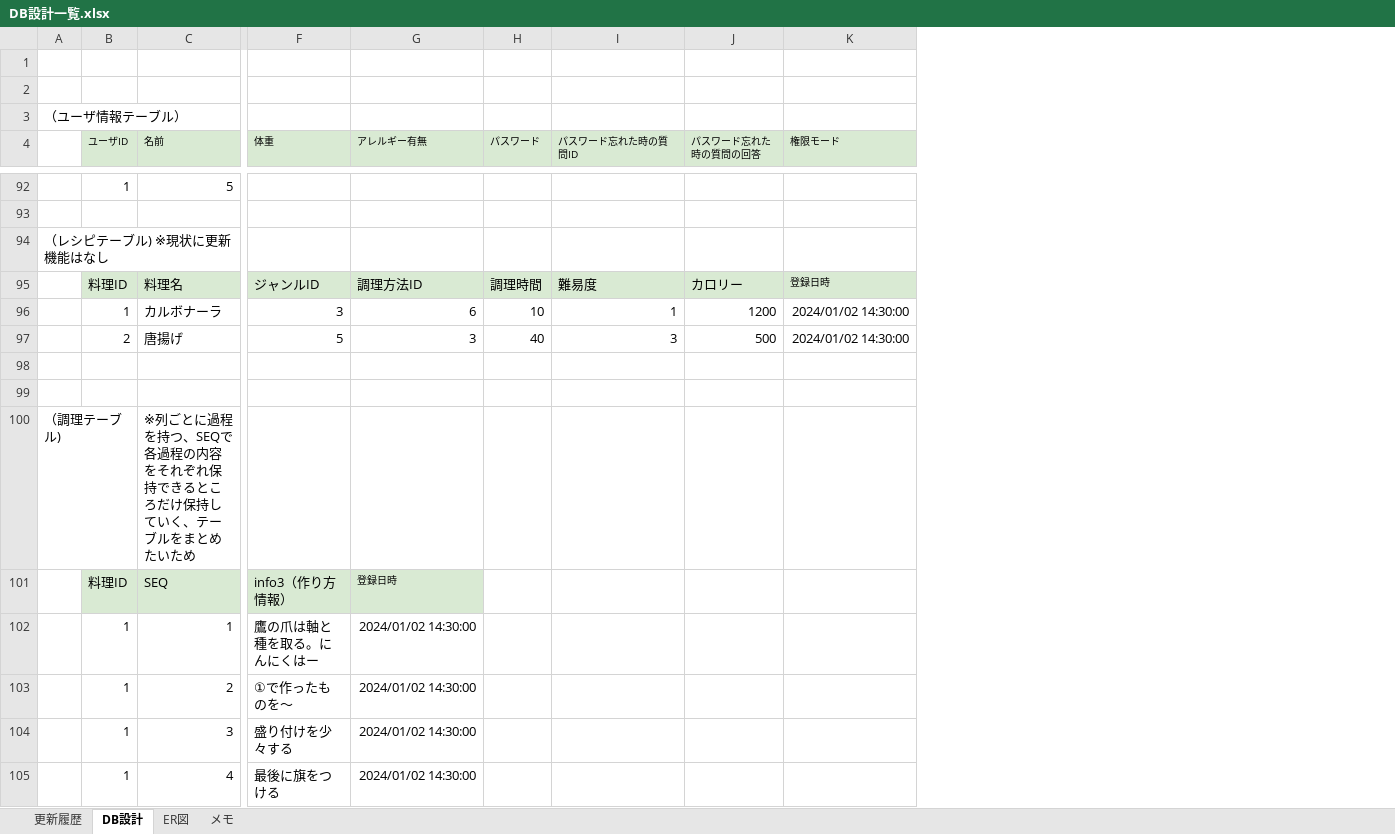
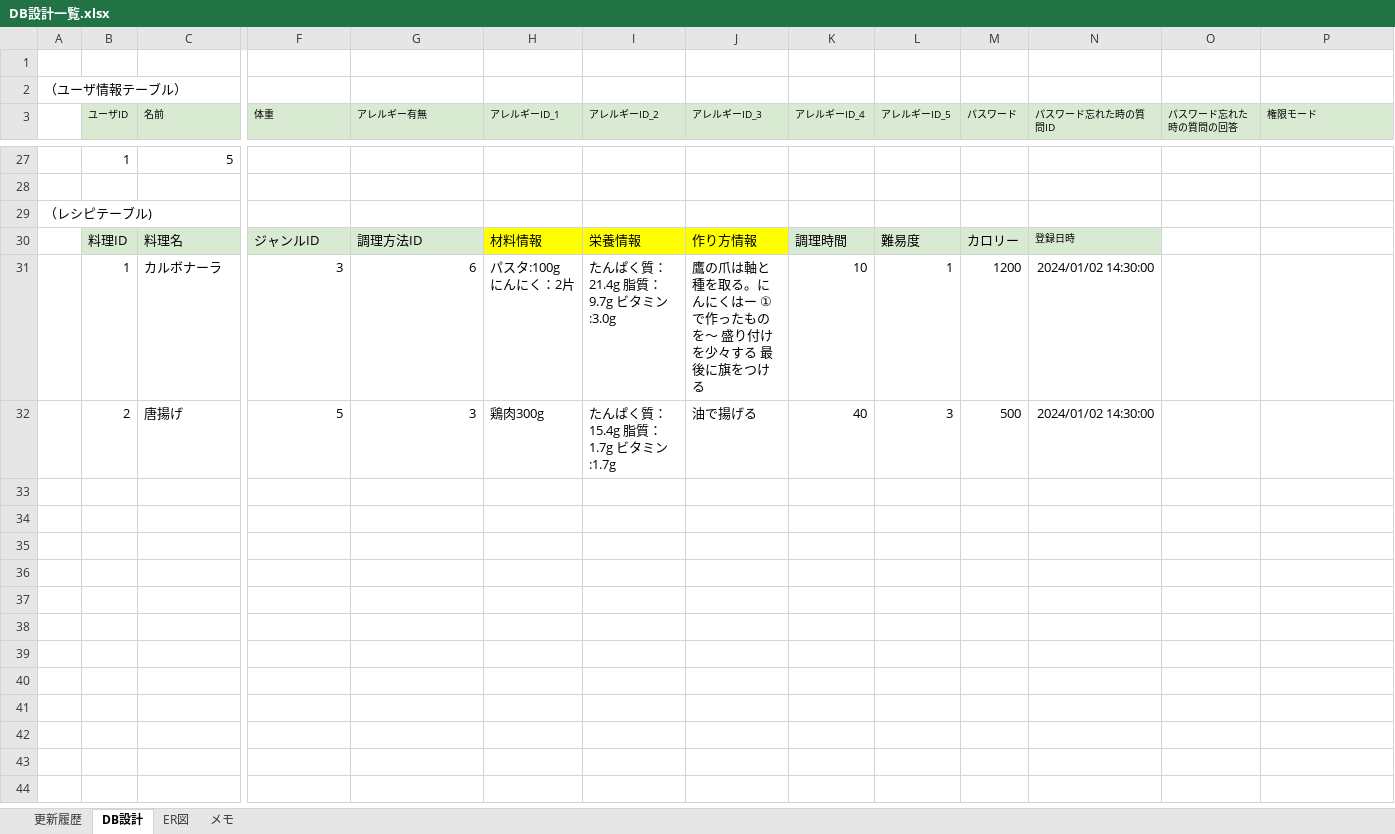
Before and after one commit to Fukuta-Y/Jashin_CAS_doc, an Excel workbook: 画面設計/DB設計一覧.xlsx, sheet DB設計, drawn as a sheet; only a part is shown, gaps mark what is left out; values as stored, in another font and other column widths than the file's, no borders; charts and pictures not drawn; removed rows and columns are numbered as before the commit, all else as after; rows hold the shown columns only; the diff covers the shown part only; the diff names each change by its address in the sheet, - before the commit and + after, or states it on an @@ line.

```diff
--- a/画面設計/DB設計一覧.xlsx (sheet DB設計)
+++ b/画面設計/DB設計一覧.xlsx (sheet DB設計)
+column H (アレルギーID_1), rows 30-32: 材料情報 | パスタ:100g にんにく：2片 | 鶏肉300g
+column I (アレルギーID_2), rows 30-32: 栄養情報 | たんぱく質：21.4g 脂質：9.7g ビタミン:3.0g | たんぱく質：15.4g 脂質：1.7g ビタミン:1.7g
+column J (アレルギーID_3), rows 30-32: 作り方情報 | 鷹の爪は軸と種を取る。にんにくはー ①で作ったものを〜 盛り付けを少々する 最後に旗をつける | 油で揚げる
+column K (アレルギーID_4), rows 30-32: 調理時間 | 10 | 40
+column L (アレルギーID_5), rows 30-32: 難易度 | 1 | 3
-row 1: (empty)
-A29: （レシピテーブル) ※現状に更新機能はなし
+A29: （レシピテーブル)
-M30 (パスワード): 調理時間
+M30 (パスワード): カロリー
-N30 (パスワード忘れた時の質問ID): 難易度
+N30 (パスワード忘れた時の質問ID): 登録日時
@@ N30 text size: smaller @@
-O30 (パスワード忘れた時の質問の回答): カロリー
+O30 (パスワード忘れた時の質問の回答): (empty)
-O30:P30 fill: #D9EAD3
+O30:P30 fill: none
-P30 (権限モード): 登録日時
+P30 (権限モード): (empty)
-M31 (パスワード): 10
+M31 (パスワード): 1200
-N31 (パスワード忘れた時の質問ID): 1
+N31 (パスワード忘れた時の質問ID): 2024/01/02 14:30:00
-O31 (パスワード忘れた時の質問の回答): 1200
+O31 (パスワード忘れた時の質問の回答): (empty)
-P31:P32 (権限モード): 2024/01/02 14:30:00
+P31:P32 (権限モード): (empty)
-M32 (パスワード): 40
+M32 (パスワード): 500
-N32 (パスワード忘れた時の質問ID): 3
+N32 (パスワード忘れた時の質問ID): 2024/01/02 14:30:00
-O32 (パスワード忘れた時の質問の回答): 500
+O32 (パスワード忘れた時の質問の回答): (empty)
-row 98: (empty)
-row 99: (empty)
-row 100: （調理テーブル) |  | ※列ごとに過程を持つ、SEQで各過程の内容をそれぞれ保持できるところだけ保持していく、テーブルをまとめたいため
-row 101:  | 料理ID | SEQ | info3（作り方情報） | 登録日時
-row 102:  | 1 | 1 | 鷹の爪は軸と種を取る。にんにくはー | 2024/01/02 14:30:00
-row 103:  | 1 | 2 | ①で作ったものを〜 | 2024/01/02 14:30:00
-row 104:  | 1 | 3 | 盛り付けを少々する | 2024/01/02 14:30:00
-row 105:  | 1 | 4 | 最後に旗をつける | 2024/01/02 14:30:00
```
Also changed, not shown: 64 removed rows, 5 edited cells and cell formats elsewhere in this sheet, 画面設計/【画面設計】05_新規登録画面.xlsx, 画面設計/【画面設計】15_直近で閲覧した料理一覧画面.xlsx, 7 other files.
